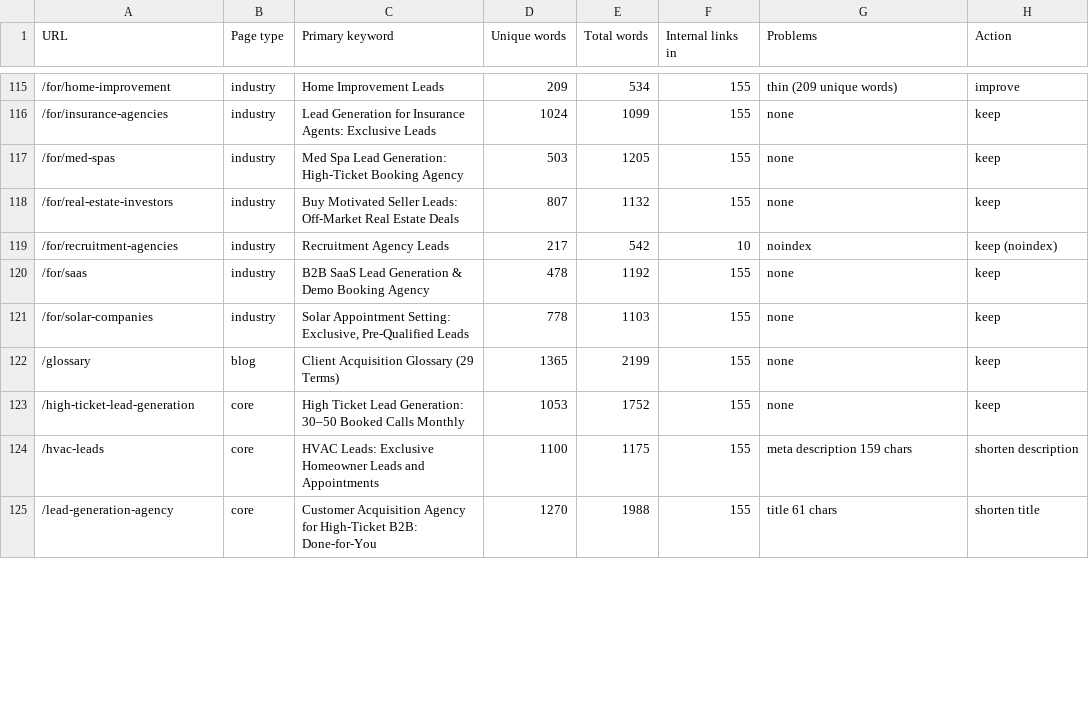
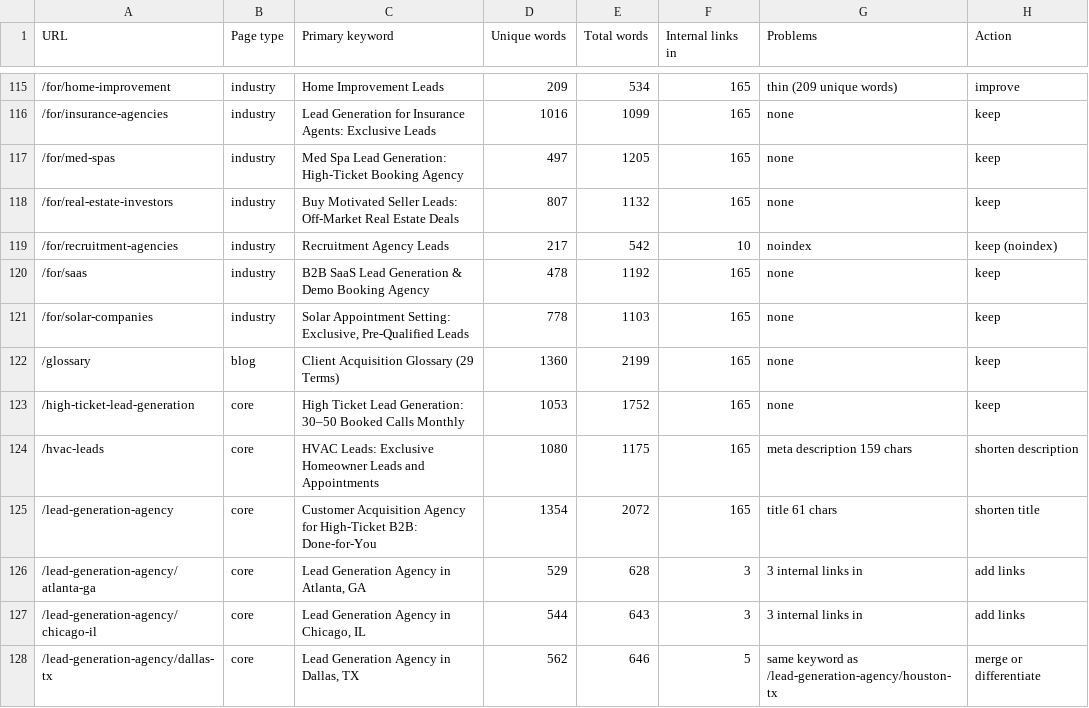
Before and after one commit to devsynxoffical/qualifyleadsx.com, a CSV file: reports/playbook-audit.csv, drawn as a sheet; only a part is shown, gaps mark what is left out; the diff covers the shown part only.

```diff
--- a/reports/playbook-audit.csv
+++ b/reports/playbook-audit.csv
@@ -115,11 +115,14 @@ URL,Page type,Primary keyword,Unique words,Total words,Internal links in,Problem
-/for/home-improvement,industry,Home Improvement Leads,209,534,155,thin (209 unique words),improve
-/for/insurance-agencies,industry,Lead Generation for Insurance Agents: Exclusive Leads,1024,1099,155,none,keep
-/for/med-spas,industry,Med Spa Lead Generation: High-Ticket Booking Agency,503,1205,155,none,keep
-/for/real-estate-investors,industry,Buy Motivated Seller Leads: Off-Market Real Estate Deals,807,1132,155,none,keep
+/for/home-improvement,industry,Home Improvement Leads,209,534,165,thin (209 unique words),improve
+/for/insurance-agencies,industry,Lead Generation for Insurance Agents: Exclusive Leads,1016,1099,165,none,keep
+/for/med-spas,industry,Med Spa Lead Generation: High-Ticket Booking Agency,497,1205,165,none,keep
+/for/real-estate-investors,industry,Buy Motivated Seller Leads: Off-Market Real Estate Deals,807,1132,165,none,keep
 /for/recruitment-agencies,industry,Recruitment Agency Leads,217,542,10,noindex,keep (noindex)
-/for/saas,industry,B2B SaaS Lead Generation & Demo Booking Agency,478,1192,155,none,keep
-/for/solar-companies,industry,"Solar Appointment Setting: Exclusive, Pre-Qualified Leads",778,1103,155,none,keep
-/glossary,blog,Client Acquisition Glossary (29 Terms),1365,2199,155,none,keep
-/high-ticket-lead-generation,core,High Ticket Lead Generation: 30–50 Booked Calls Monthly,1053,1752,155,none,keep
-/hvac-leads,core,HVAC Leads: Exclusive Homeowner Leads and Appointments,1100,1175,155,meta description 159 chars,shorten description
-/lead-generation-agency,core,Customer Acquisition Agency for High-Ticket B2B: Done-for-You,1270,1988,155,title 61 chars,shorten title
+/for/saas,industry,B2B SaaS Lead Generation & Demo Booking Agency,478,1192,165,none,keep
+/for/solar-companies,industry,"Solar Appointment Setting: Exclusive, Pre-Qualified Leads",778,1103,165,none,keep
+/glossary,blog,Client Acquisition Glossary (29 Terms),1360,2199,165,none,keep
+/high-ticket-lead-generation,core,High Ticket Lead Generation: 30–50 Booked Calls Monthly,1053,1752,165,none,keep
+/hvac-leads,core,HVAC Leads: Exclusive Homeowner Leads and Appointments,1080,1175,165,meta description 159 chars,shorten description
+/lead-generation-agency,core,Customer Acquisition Agency for High-Ticket B2B: Done-for-You,1354,2072,165,title 61 chars,shorten title
+/lead-generation-agency/atlanta-ga,core,"Lead Generation Agency in Atlanta, GA",529,628,3,3 internal links in,add links
+/lead-generation-agency/chicago-il,core,"Lead Generation Agency in Chicago, IL",544,643,3,3 internal links in,add links
+/lead-generation-agency/dallas-tx,core,"Lead Generation Agency in Dallas, TX",562,646,5,same keyword as /lead-generation-agency/houston-tx,merge or differentiate
```
Also changed, not shown: 7 added rows and 95 edited cells elsewhere in this file, reports/recovery-tracker.csv, 11 other files.
